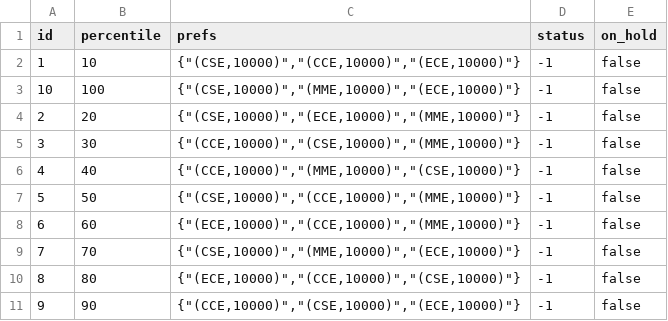
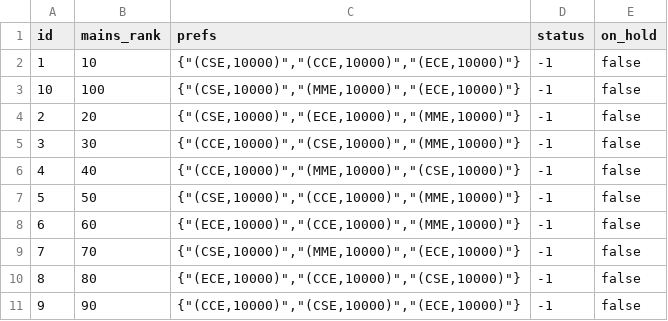
Before and after one commit to DarkMenacer/Student-Admissions-LNMIIT, a CSV file: Model/sql_files/studentadmissionscsv.csv/applicants.csv, drawn as a sheet.

```diff
--- a/Model/sql_files/studentadmissionscsv.csv/applicants.csv
+++ b/Model/sql_files/studentadmissionscsv.csv/applicants.csv
@@ -1,2 +1,2 @@
-id,percentile,prefs,status,on_hold
+id,mains_rank,prefs,status,on_hold
 1,10,"{""(CSE,10000)"",""(CCE,10000)"",""(ECE,10000)""}",-1,false
```
Also changed, not shown: 22 other files.
